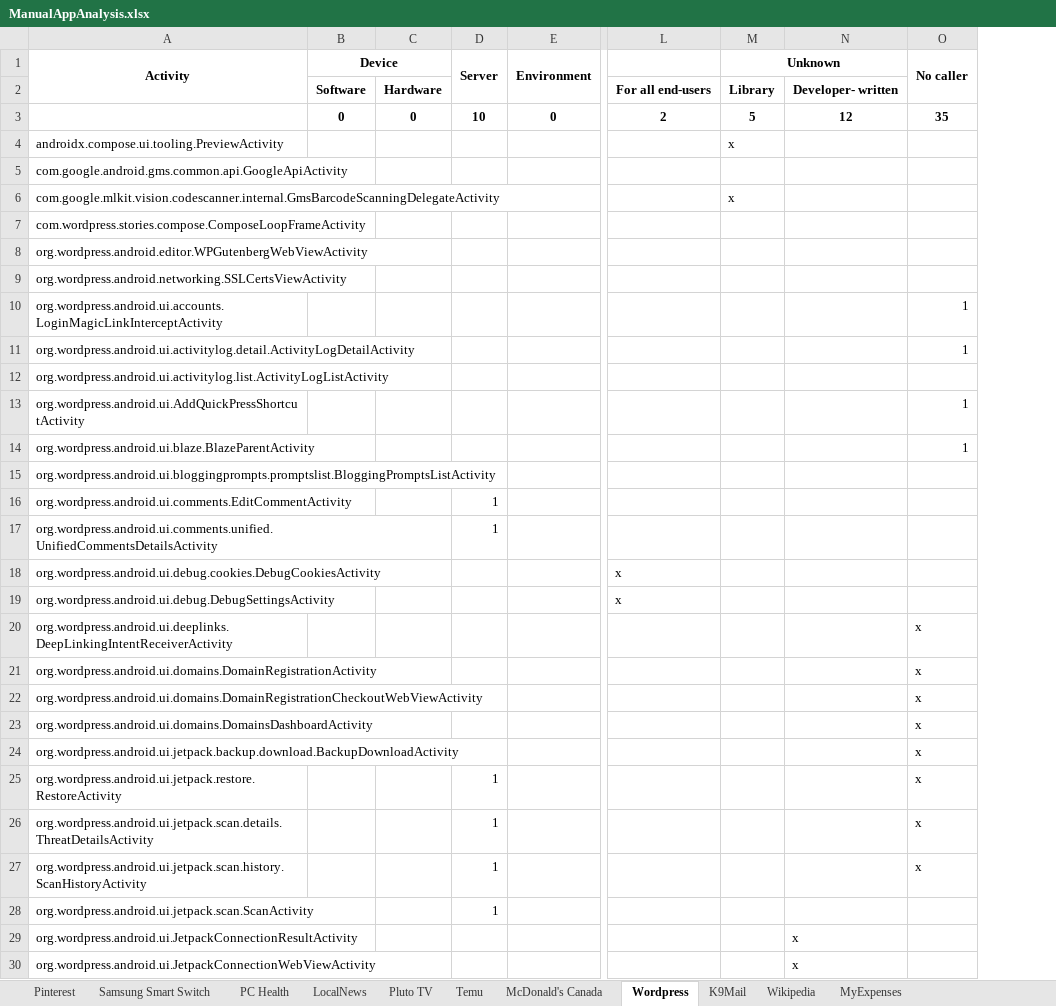
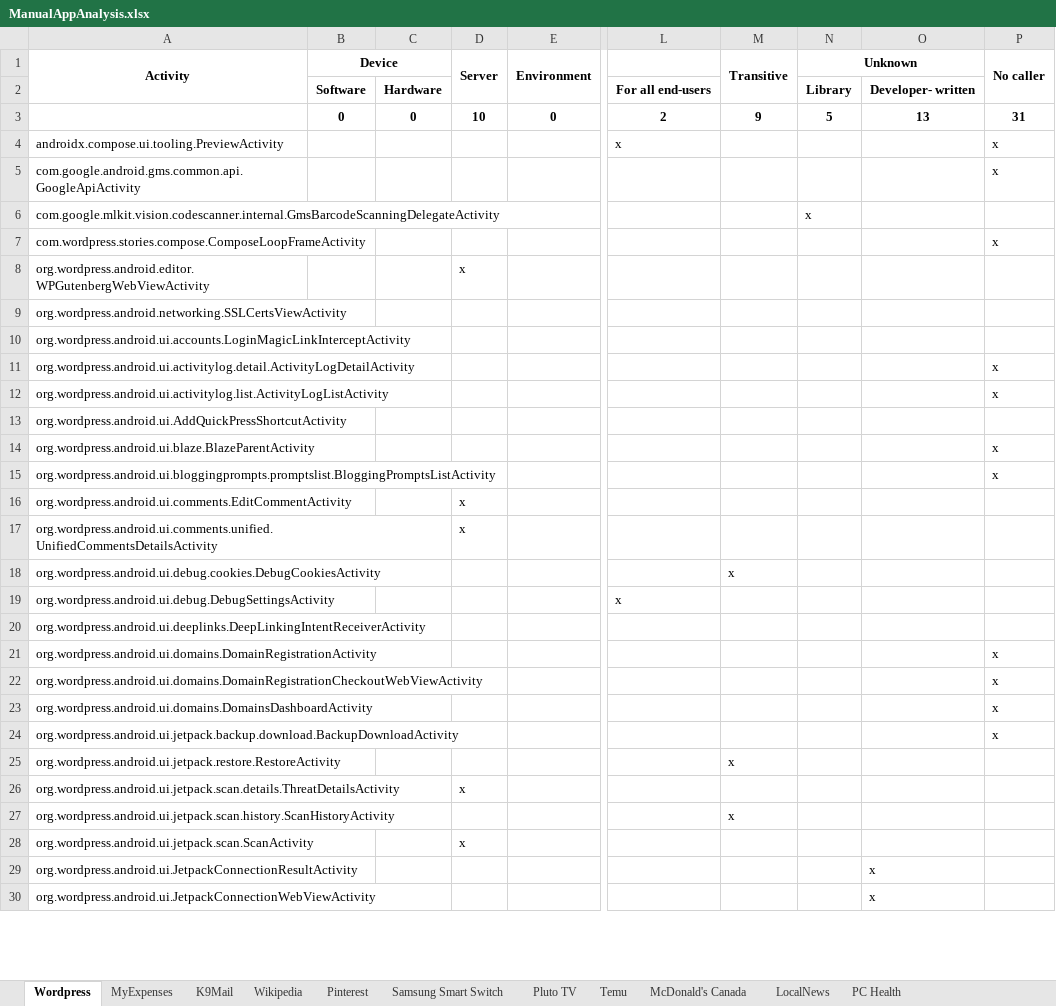
Before and after one commit to resess/resess.github.io, an Excel workbook: artifacts/MobileCoverage/assets/data/ManualAppAnalysis.xlsx, sheet Wordpress, drawn as a sheet; only a part is shown, gaps mark what is left out; values as stored, in another font and other column widths than the file's, no borders; addresses are those after the commit; the diff covers the shown part only; the diff names each change by its address in the sheet, - before the commit and + after, or states it on an @@ line.

```diff
--- a/artifacts/MobileCoverage/assets/data/ManualAppAnalysis.xlsx (sheet Wordpress)
+++ b/artifacts/MobileCoverage/assets/data/ManualAppAnalysis.xlsx (sheet Wordpress)
@@ sheet tab order changed: Wordpress | MyExpenses | K9Mail | Wikipedia | Pinterest | Samsung Smart Switch | Pluto TV | Temu | McDonald's Canada | LocalNews | PC Health @@
+column M (Transitive), rows 3-27: 9 |  |  |  |  |  |  |  |  |  |  |  |  |  |  | x |  |  |  |  |  |  | x |  | x
-O3: 12
+O3: 13
-P3 (No caller): 35
+P3 (No caller): 31
-L4: (empty)
+L4: x
-N4 (Unknown): x
+N4 (Unknown): (empty)
-P4:P5 (No caller): (empty)
+P4:P5 (No caller): x
-P7 (No caller): (empty)
+P7 (No caller): x
-D8 (Server): (empty)
+D8 (Server): x
-P10 (No caller): 1
+P10 (No caller): (empty)
-P11 (No caller): 1
+P11 (No caller): x
-P12 (No caller): (empty)
+P12 (No caller): x
-P13 (No caller): 1
+P13 (No caller): (empty)
-P14 (No caller): 1
+P14 (No caller): x
-P15 (No caller): (empty)
+P15 (No caller): x
-D16:D17 (Server): 1
+D16:D17 (Server): x
-L18: x
+L18: (empty)
-P20 (No caller): x
+P20 (No caller): (empty)
-D25 (Server): 1
+D25 (Server): (empty)
-P25:P27 (No caller): x
+P25:P27 (No caller): (empty)
-D26 (Server): 1
+D26 (Server): x
-D27 (Server): 1
+D27 (Server): (empty)
-D28 (Server): 1
+D28 (Server): x
```
Also changed, not shown: 8 edited cells elsewhere in this sheet, sheet Samsung Smart Switch, sheet McDonald's Canada, sheet LocalNews, sheet MyExpenses, sheet PC Health, sheet Pluto TV, 4 more sheets, formulas that keep their value, artifacts/MobileCoverage/assets/data/CoverageResults.xlsx, 14 other files.
